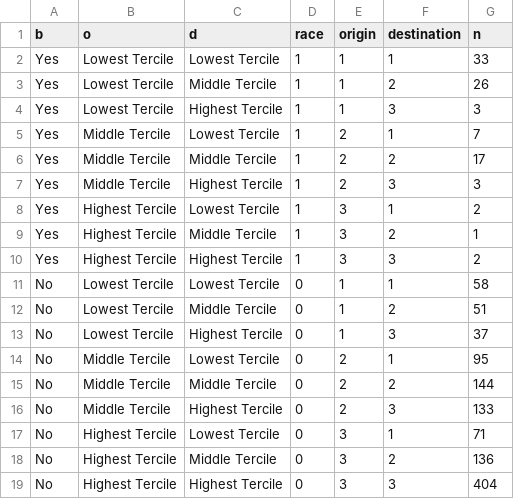
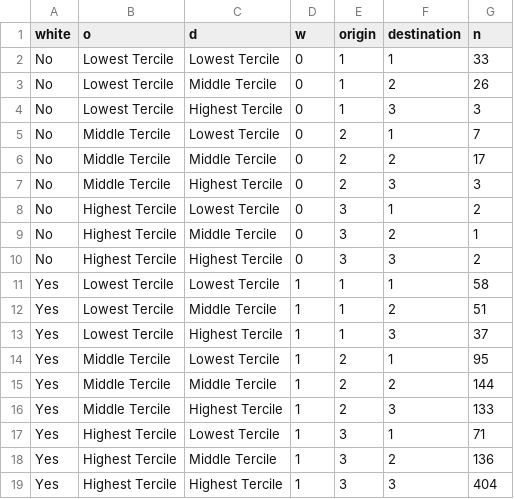
Before and after one commit to fpfeffer/WealthMobility, a CSV file: Data/s3-terciles-srconly.csv, drawn as a sheet.

```diff
--- a/Data/s3-terciles-srconly.csv
+++ b/Data/s3-terciles-srconly.csv
@@ -1,19 +1,19 @@
-b,o,d,race,origin,destination,n
-Yes,Lowest Tercile,Lowest Tercile,1,1,1,33
-Yes,Lowest Tercile,Middle Tercile,1,1,2,26
-Yes,Lowest Tercile,Highest Tercile,1,1,3,3
-Yes,Middle Tercile,Lowest Tercile,1,2,1,7
-Yes,Middle Tercile,Middle Tercile,1,2,2,17
-Yes,Middle Tercile,Highest Tercile,1,2,3,3
-Yes,Highest Tercile,Lowest Tercile,1,3,1,2
-Yes,Highest Tercile,Middle Tercile,1,3,2,1
-Yes,Highest Tercile,Highest Tercile,1,3,3,2
-No,Lowest Tercile,Lowest Tercile,0,1,1,58
-No,Lowest Tercile,Middle Tercile,0,1,2,51
-No,Lowest Tercile,Highest Tercile,0,1,3,37
-No,Middle Tercile,Lowest Tercile,0,2,1,95
-No,Middle Tercile,Middle Tercile,0,2,2,144
-No,Middle Tercile,Highest Tercile,0,2,3,133
-No,Highest Tercile,Lowest Tercile,0,3,1,71
-No,Highest Tercile,Middle Tercile,0,3,2,136
-No,Highest Tercile,Highest Tercile,0,3,3,404
+white,o,d,w,origin,destination,n
+No,Lowest Tercile,Lowest Tercile,0,1,1,33
+No,Lowest Tercile,Middle Tercile,0,1,2,26
+No,Lowest Tercile,Highest Tercile,0,1,3,3
+No,Middle Tercile,Lowest Tercile,0,2,1,7
+No,Middle Tercile,Middle Tercile,0,2,2,17
+No,Middle Tercile,Highest Tercile,0,2,3,3
+No,Highest Tercile,Lowest Tercile,0,3,1,2
+No,Highest Tercile,Middle Tercile,0,3,2,1
+No,Highest Tercile,Highest Tercile,0,3,3,2
+Yes,Lowest Tercile,Lowest Tercile,1,1,1,58
+Yes,Lowest Tercile,Middle Tercile,1,1,2,51
+Yes,Lowest Tercile,Highest Tercile,1,1,3,37
+Yes,Middle Tercile,Lowest Tercile,1,2,1,95
+Yes,Middle Tercile,Middle Tercile,1,2,2,144
+Yes,Middle Tercile,Highest Tercile,1,2,3,133
+Yes,Highest Tercile,Lowest Tercile,1,3,1,71
+Yes,Highest Tercile,Middle Tercile,1,3,2,136
+Yes,Highest Tercile,Highest Tercile,1,3,3,404
```
Also changed, not shown: Data/2-wealth-structure.csv, Data/s1-models.csv, 10 other files.
